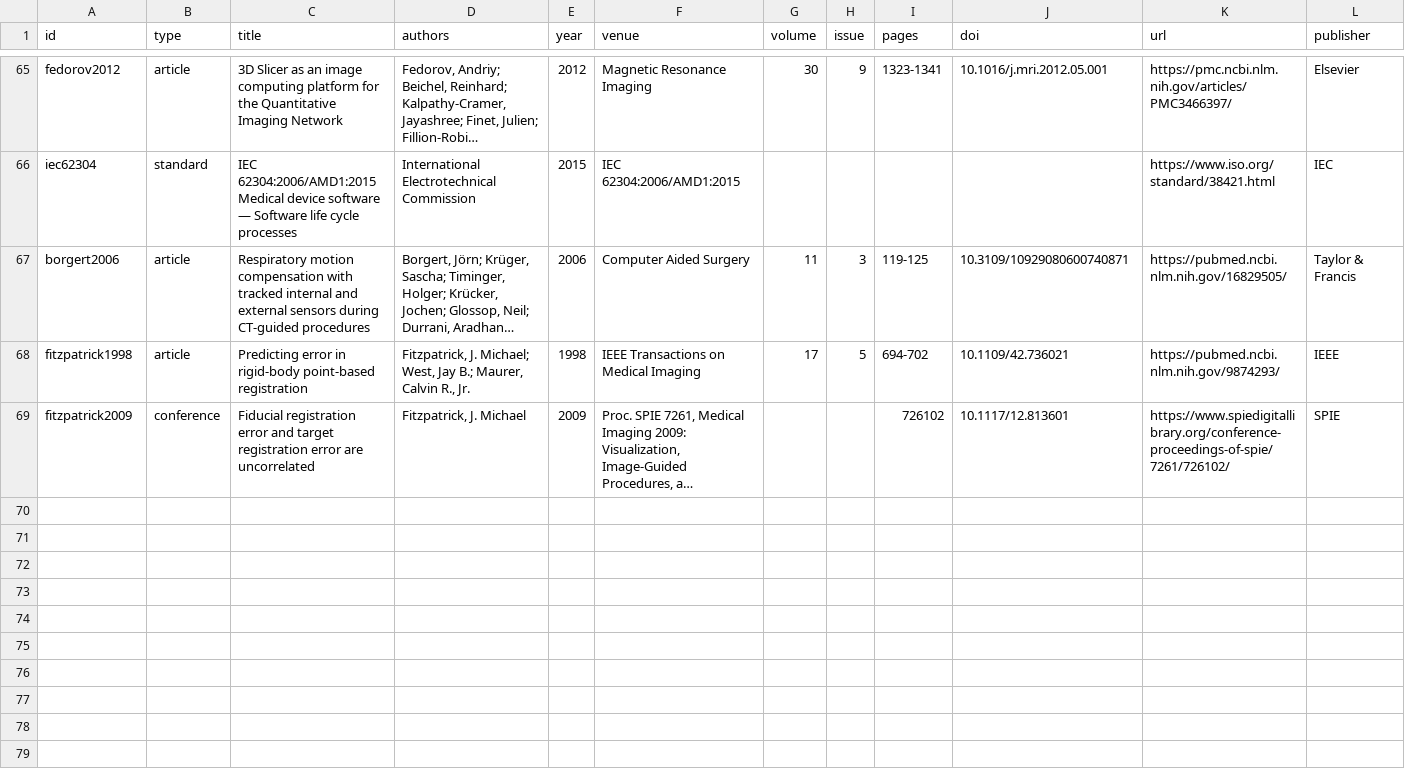
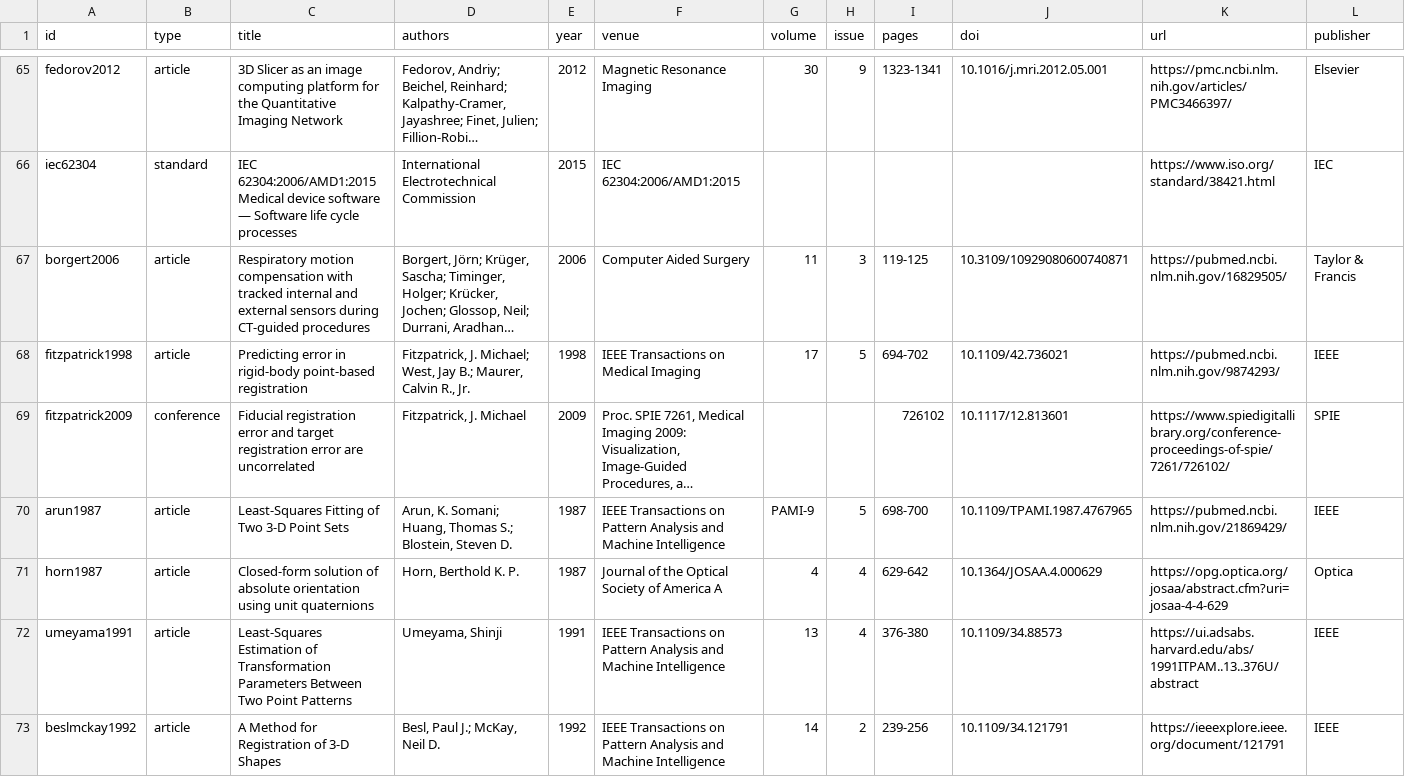
Before and after one commit to neilq1810/emt_study, a CSV file: citations/bibliography.csv, drawn as a sheet; only a part is shown, gaps mark what is left out; long unchanged cells end in …; rows hold the shown columns only; the diff names each change by its address in the sheet, - before the commit and + after, or states it on an @@ line.

```diff
--- a/citations/bibliography.csv
+++ b/citations/bibliography.csv
+row 70: arun1987 | article | Least-Squares Fitting of Two 3-D Point Sets | Arun, K. Somani; Huang, Thomas S.; Blostein, Steven D. | 1987 | IEEE Transactions on Pattern Analysis and Machine Intelligence | PAMI-9 | 5 | 698-700 | 10.1109/TPAMI.1987.4767965 | https://pubmed.ncbi.nlm.nih.gov/21869429/ | IEEE
+row 71: horn1987 | article | Closed-form solution of absolute orientation using unit quaternions | Horn, Berthold K. P. | 1987 | Journal of the Optical Society of America A | 4 | 4 | 629-642 | 10.1364/JOSAA.4.000629 | https://opg.optica.org/josaa/abstract.cfm?uri=josaa-4-4-629 | Optica
+row 72: umeyama1991 | article | Least-Squares Estimation of Transformation Parameters Between Two Point Patterns | Umeyama, Shinji | 1991 | IEEE Transactions on Pattern Analysis and Machine Intelligence | 13 | 4 | 376-380 | 10.1109/34.88573 | https://ui.adsabs.harvard.edu/abs/1991ITPAM..13..376U/abstract | IEEE
+row 73: beslmckay1992 | article | A Method for Registration of 3-D Shapes | Besl, Paul J.; McKay, Neil D. | 1992 | IEEE Transactions on Pattern Analysis and Machine Intelligence | 14 | 2 | 239-256 | 10.1109/34.121791 | https://ieeexplore.ieee.org/document/121791 | IEEE
```
Also changed, not shown: 5 other files.
